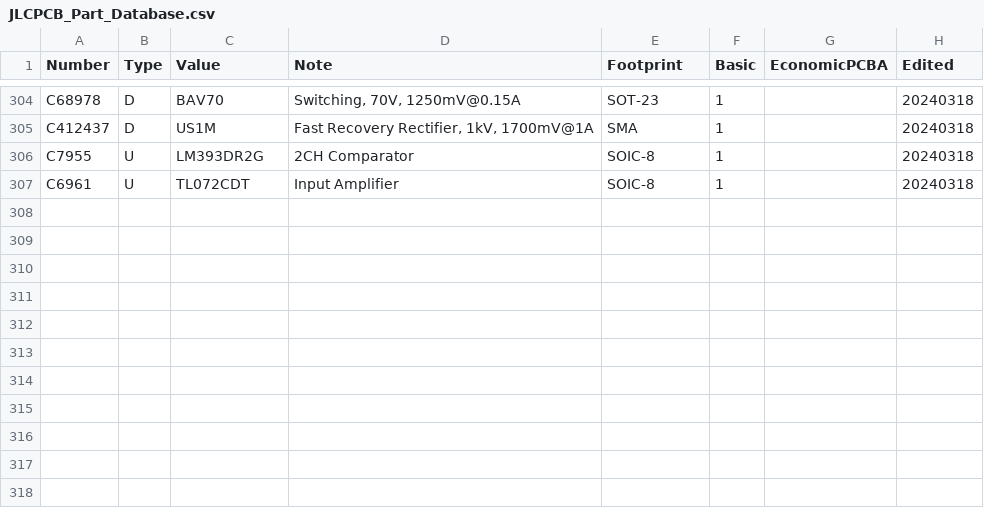
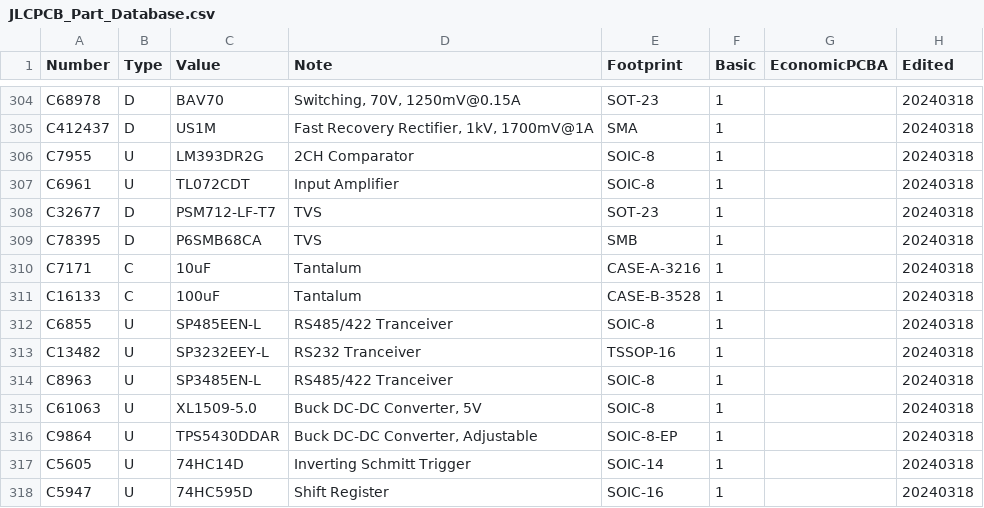
Before and after one commit to Kenneract/KiCAD-Multi-BOM-Plugin, a CSV file: JLCPCB_Part_Database.csv, drawn as a sheet; only a part is shown, gaps mark what is left out; the diff covers the shown part only; the diff names each change by its address in the sheet, - before the commit and + after, or states it on an @@ line.

Commit message:
Fixed formatting and added more Basic parts
Removed some rogue spaces. Added all JLCPCB basic parts:
-TVS Diodes
-Tantalum Capacitors
-DC to DC Converters
-Tranceivers
-Inverting Schmitt Trigger
-Shift Register

```diff
--- a/JLCPCB_Part_Database.csv
+++ b/JLCPCB_Part_Database.csv
+row 308: C32677 | D | PSM712-LF-T7 | TVS | SOT-23 | 1 |  | 20240318
+row 309: C78395 | D | P6SMB68CA | TVS | SMB | 1 |  | 20240318
+row 310: C7171 | C | 10uF | Tantalum | CASE-A-3216 | 1 |  | 20240318
+row 311: C16133 | C | 100uF | Tantalum | CASE-B-3528 | 1 |  | 20240318
+row 312: C6855 | U | SP485EEN-L | RS485/422 Tranceiver | SOIC-8 | 1 |  | 20240318
+row 313: C13482 | U | SP3232EEY-L | RS232 Tranceiver | TSSOP-16 | 1 |  | 20240318
+row 314: C8963 | U | SP3485EN-L | RS485/422 Tranceiver | SOIC-8 | 1 |  | 20240318
+row 315: C61063 | U | XL1509-5.0 | Buck DC-DC Converter, 5V | SOIC-8 | 1 |  | 20240318
+row 316: C9864 | U | TPS5430DDAR | Buck DC-DC Converter, Adjustable | SOIC-8-EP | 1 |  | 20240318
+row 317: C5605 | U | 74HC14D | Inverting Schmitt Trigger | SOIC-14 | 1 |  | 20240318
+row 318: C5947 | U | 74HC595D | Shift Register | SOIC-16 | 1 |  | 20240318
```
Also changed, not shown: 69 edited cells elsewhere in this file.
